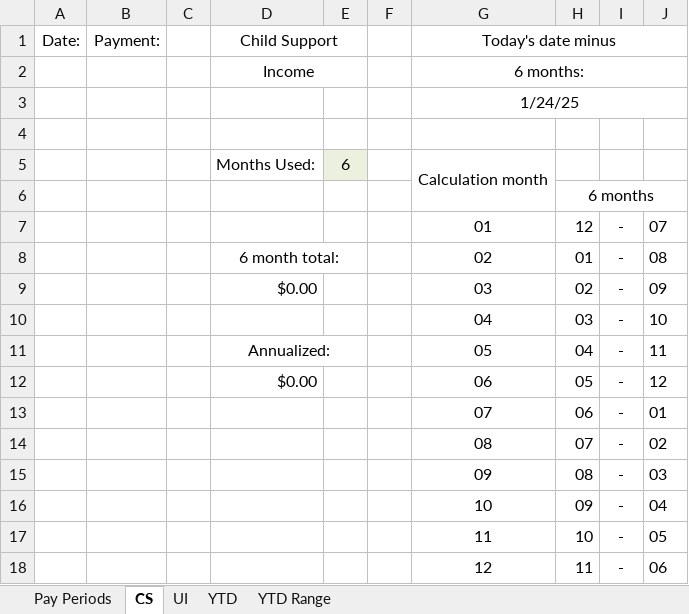
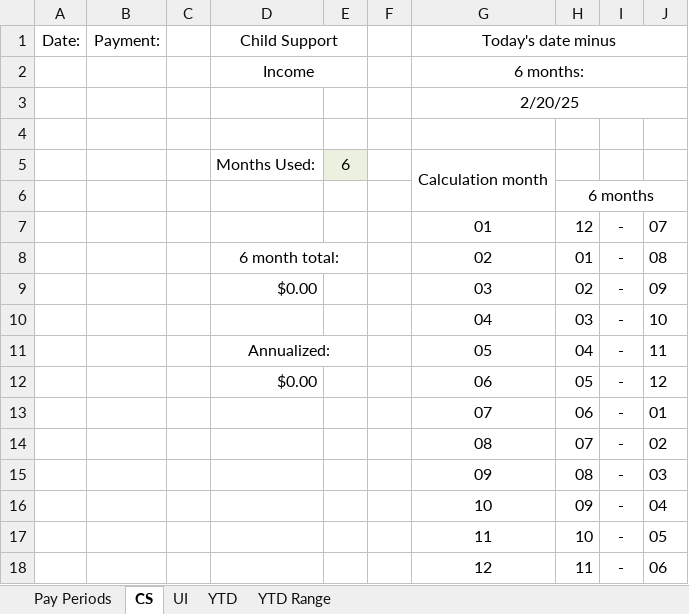
Before and after one commit to jbmccormick/Income-Spreadsheet, an Excel workbook: Income Spreadsheet.xlsm, sheet CS, drawn as a sheet; values as stored, in another font and other column widths than the file's, no borders; charts and pictures and conditional formats not drawn; the diff names each change by its address in the sheet, - before the commit and + after, or states it on an @@ line.

Commit message:
Add files via upload

```diff
--- a/Income Spreadsheet.xlsm (sheet CS)
+++ b/Income Spreadsheet.xlsm (sheet CS)
-G3 (Today's date minus): 1/24/25
+G3 (Today's date minus): 2/20/25
```
Also changed, not shown: formulas that keep their value.
